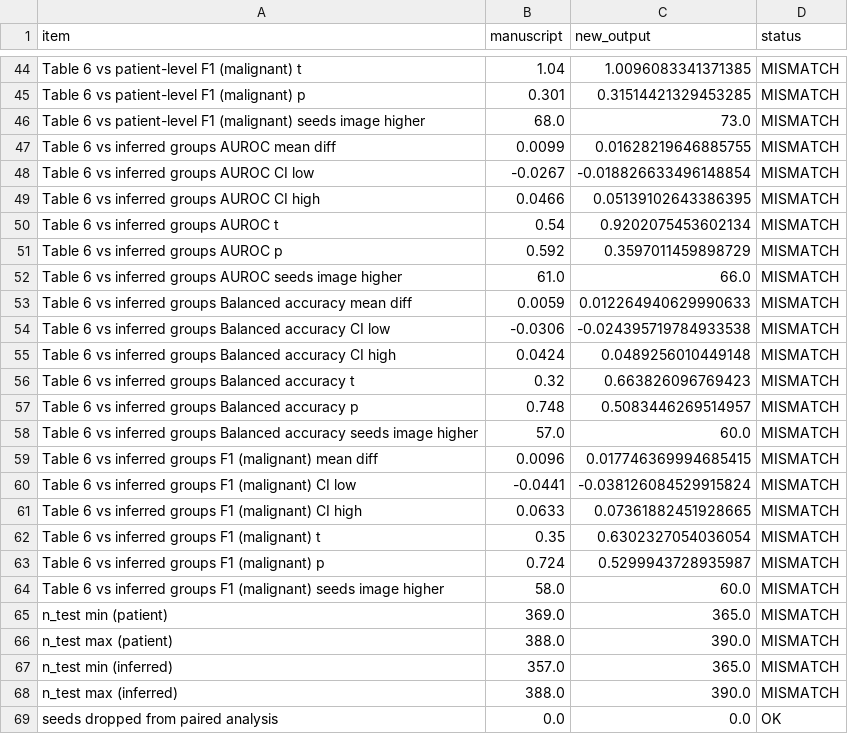
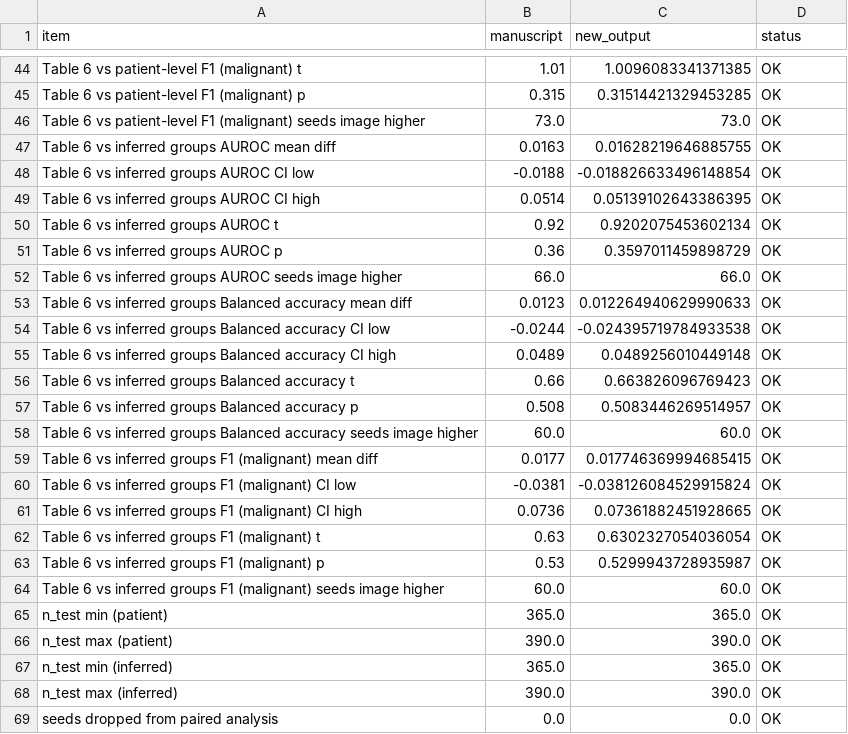
Before and after one commit to xinqiuZhang123/breast-us-patient-leakage-audit, a CSV file: discrepancy_report.csv, drawn as a sheet; only a part is shown, gaps mark what is left out; the diff covers the shown part only; the diff names each change by its address in the sheet, - before the commit and + after, or states it on an @@ line.

```diff
--- a/discrepancy_report.csv
+++ b/discrepancy_report.csv
-B44 (manuscript): 1.04
+B44 (manuscript): 1.01
-D44:D68 (status): MISMATCH
+D44:D68 (status): OK
-B45 (manuscript): 0.301
+B45 (manuscript): 0.315
-B46 (manuscript): 68.0
+B46 (manuscript): 73.0
-B47 (manuscript): 0.0099
+B47 (manuscript): 0.0163
-B48 (manuscript): -0.0267
+B48 (manuscript): -0.0188
-B49 (manuscript): 0.0466
+B49 (manuscript): 0.0514
-B50 (manuscript): 0.54
+B50 (manuscript): 0.92
-B51 (manuscript): 0.592
+B51 (manuscript): 0.36
-B52 (manuscript): 61.0
+B52 (manuscript): 66.0
-B53 (manuscript): 0.0059
+B53 (manuscript): 0.0123
-B54 (manuscript): -0.0306
+B54 (manuscript): -0.0244
-B55 (manuscript): 0.0424
+B55 (manuscript): 0.0489
-B56 (manuscript): 0.32
+B56 (manuscript): 0.66
-B57 (manuscript): 0.748
+B57 (manuscript): 0.508
-B58 (manuscript): 57.0
+B58 (manuscript): 60.0
-B59 (manuscript): 0.0096
+B59 (manuscript): 0.0177
-B60 (manuscript): -0.0441
+B60 (manuscript): -0.0381
-B61 (manuscript): 0.0633
+B61 (manuscript): 0.0736
-B62 (manuscript): 0.35
+B62 (manuscript): 0.63
-B63 (manuscript): 0.724
+B63 (manuscript): 0.53
-B64 (manuscript): 58.0
+B64 (manuscript): 60.0
-B65 (manuscript): 369.0
+B65 (manuscript): 365.0
-B66 (manuscript): 388.0
+B66 (manuscript): 390.0
-B67 (manuscript): 357.0
+B67 (manuscript): 365.0
-B68 (manuscript): 388.0
+B68 (manuscript): 390.0
```
Also changed, not shown: 50 edited cells elsewhere in this file, 2 other files.
